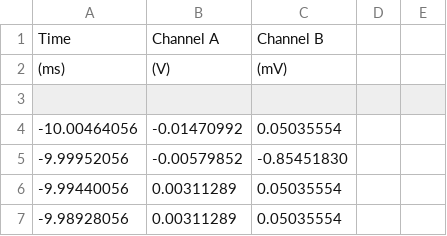
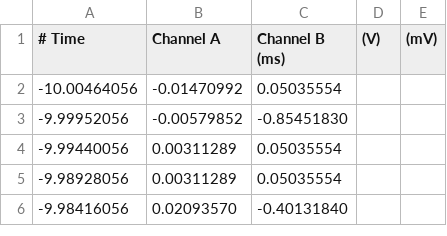
Before and after one commit to phamtrungkien8904/BachelorThesis, a CSV file: FET Amplifier/Data-20260705/20260507-0001.csv, drawn as a sheet; only a part is shown; the shorter side is filled out with more unchanged rows.

```diff
--- a/FET Amplifier/Data-20260705/20260507-0001.csv
+++ b/FET Amplifier/Data-20260705/20260507-0001.csv
@@ -1,4 +1,2 @@
-Time,Channel A,Channel B
-(ms),(V),(mV)
-
+# Time,Channel A,Channel B (ms),(V),(mV)
 -10.00464056,-0.01470992,0.05035554
```
Also changed, not shown: FET Amplifier/Data-20260705/20260507-0002.csv, 39 other files.
